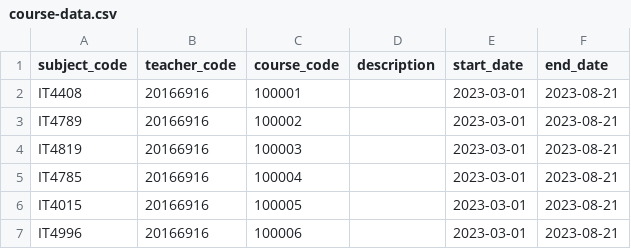
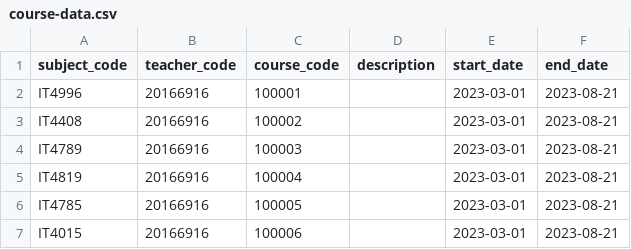
Before and after one commit to tuanladevgithub/node-attendance-system-api, a CSV file: src/files_test/files_import/course-data.csv, drawn as a sheet.

```diff
--- a/src/files_test/files_import/course-data.csv
+++ b/src/files_test/files_import/course-data.csv
@@ -1,7 +1,7 @@
 subject_code,teacher_code,course_code,description,start_date,end_date
-"IT4408",20166916,100001,,"2023-03-01", "2023-08-21"
-"IT4789",20166916,100002,,"2023-03-01", "2023-08-21"
-"IT4819",20166916,100003,,"2023-03-01", "2023-08-21"
-"IT4785",20166916,100004,,"2023-03-01", "2023-08-21"
-"IT4015",20166916,100005,,"2023-03-01", "2023-08-21"
-"IT4996",20166916,100006,,"2023-03-01", "2023-08-21"
+"IT4996",20166916,100001,,"2023-03-01", "2023-08-21"
+"IT4408",20166916,100002,,"2023-03-01", "2023-08-21"
+"IT4789",20166916,100003,,"2023-03-01", "2023-08-21"
+"IT4819",20166916,100004,,"2023-03-01", "2023-08-21"
+"IT4785",20166916,100005,,"2023-03-01", "2023-08-21"
+"IT4015",20166916,100006,,"2023-03-01", "2023-08-21"
```
Also changed, not shown: src/files_test/files_import/course-schedule-data.csv, src/files_test/files_import/student-data.csv, 9 other files.
